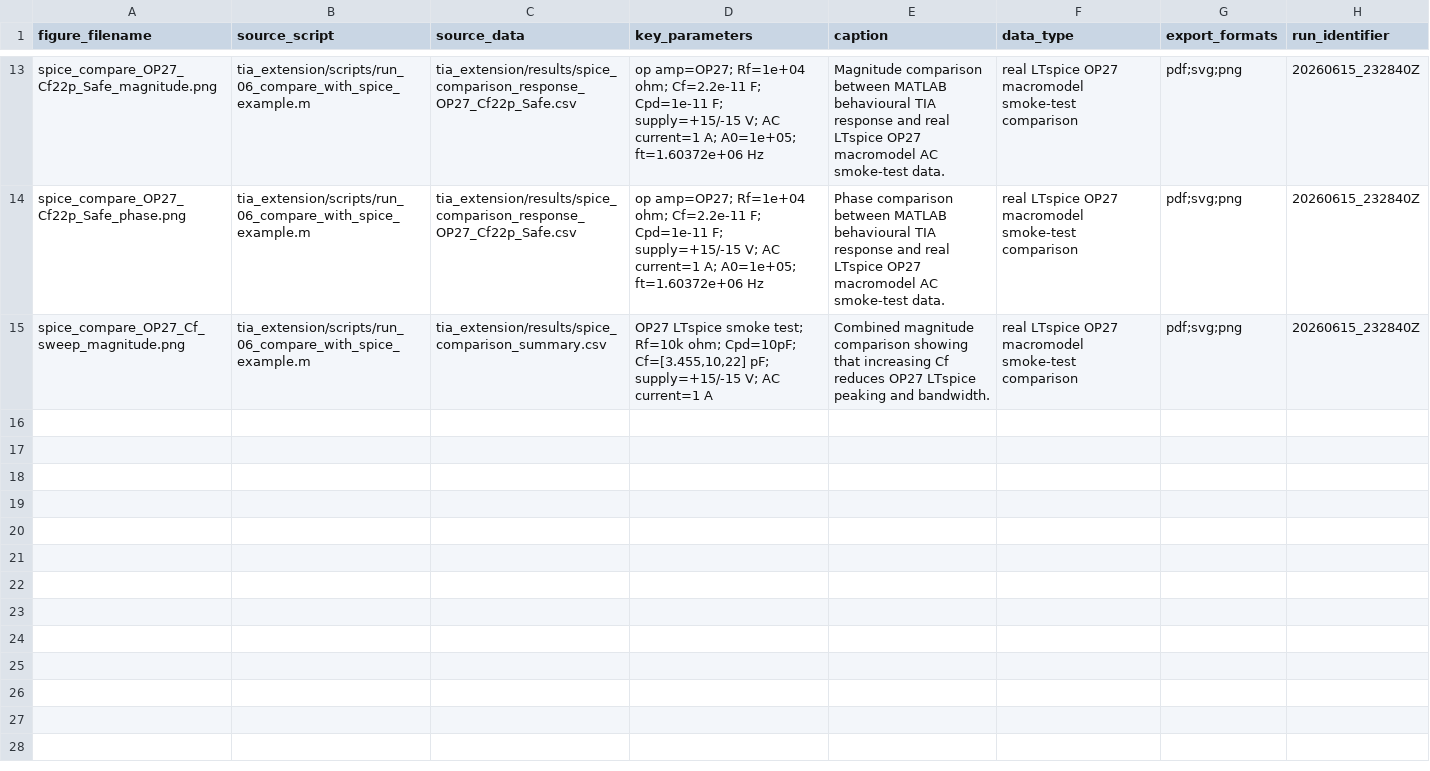
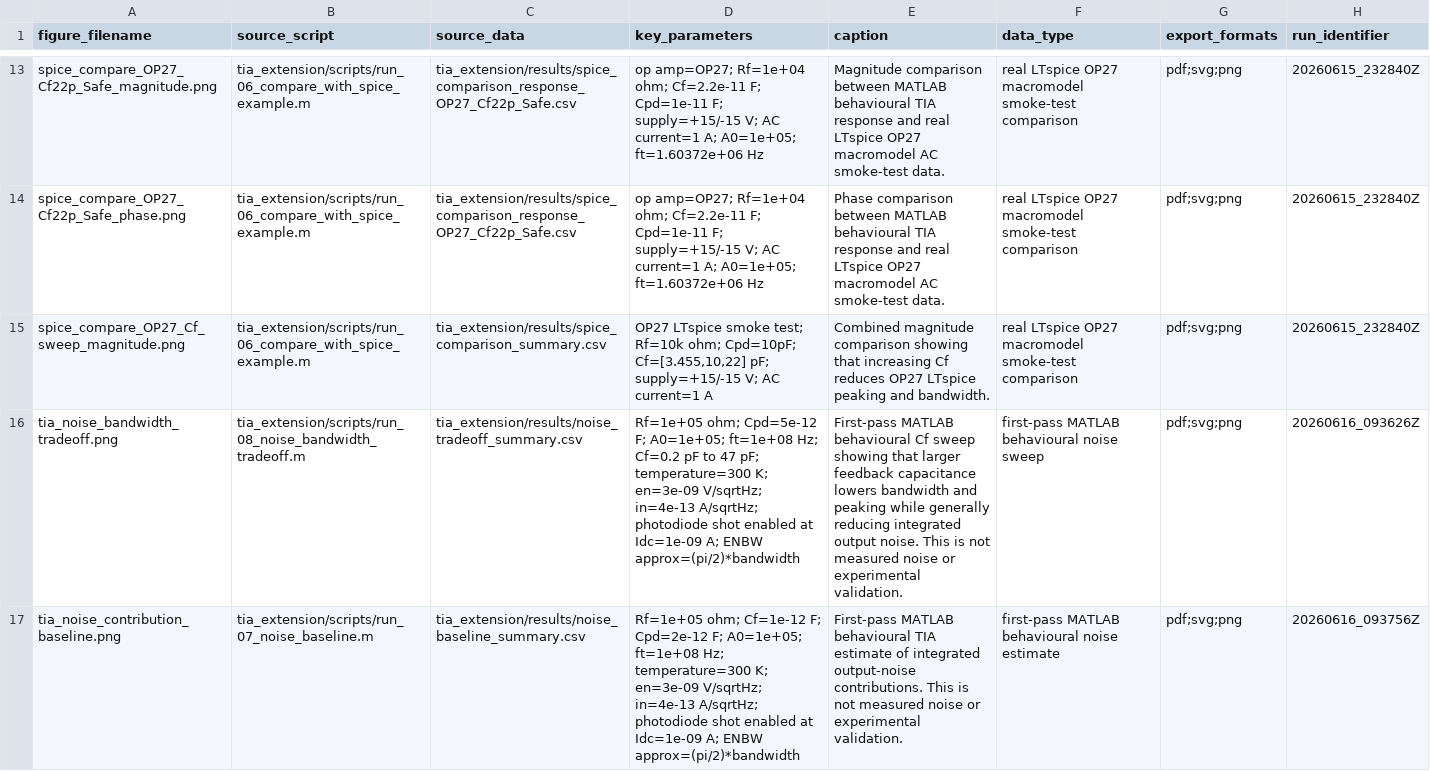
Before and after one commit to 17321362708xkn-art/opamp-tia-design-region-mapping, a CSV file: tia_extension/figures/figure_manifest_tia.csv, drawn as a sheet; only a part is shown, gaps mark what is left out; the diff names each change by its address in the sheet, - before the commit and + after, or states it on an @@ line.

Commit message:
Round 5: Add first-pass TIA noise analysis with publication figures

```diff
--- a/tia_extension/figures/figure_manifest_tia.csv
+++ b/tia_extension/figures/figure_manifest_tia.csv
+row 16: tia_noise_bandwidth_tradeoff.png | tia_extension/scripts/run_08_noise_bandwidth_tradeoff.m | tia_extension/results/noise_tradeoff_summary.csv | Rf=1e+05 ohm; Cpd=5e-12 F; A0=1e+05; ft=1e+08 Hz; Cf=0.2 pF to 47 pF; temperature=300 K; en=3e-09 V/sqrtHz; in=4e-13 A/sqrtHz; photodiode shot enabled at Idc=1e-09 A; ENBW approx=(pi/2)*bandwidth | First-pass MATLAB behavioural Cf sweep showing that larger feedback capacitance lowers bandwidth and peaking while generally reducing integrated output noise. This is not measured noise or experimental validation. | first-pass MATLAB behavioural noise sweep | pdf;svg;png | 20260616_093626Z
+row 17: tia_noise_contribution_baseline.png | tia_extension/scripts/run_07_noise_baseline.m | tia_extension/results/noise_baseline_summary.csv | Rf=1e+05 ohm; Cf=1e-12 F; Cpd=2e-12 F; A0=1e+05; ft=1e+08 Hz; temperature=300 K; en=3e-09 V/sqrtHz; in=4e-13 A/sqrtHz; photodiode shot enabled at Idc=1e-09 A; ENBW approx=(pi/2)*bandwidth | First-pass MATLAB behavioural TIA estimate of integrated output-noise contributions. This is not measured noise or experimental validation. | first-pass MATLAB behavioural noise estimate | pdf;svg;png | 20260616_093756Z
```
Also changed, not shown: 18 other files.
